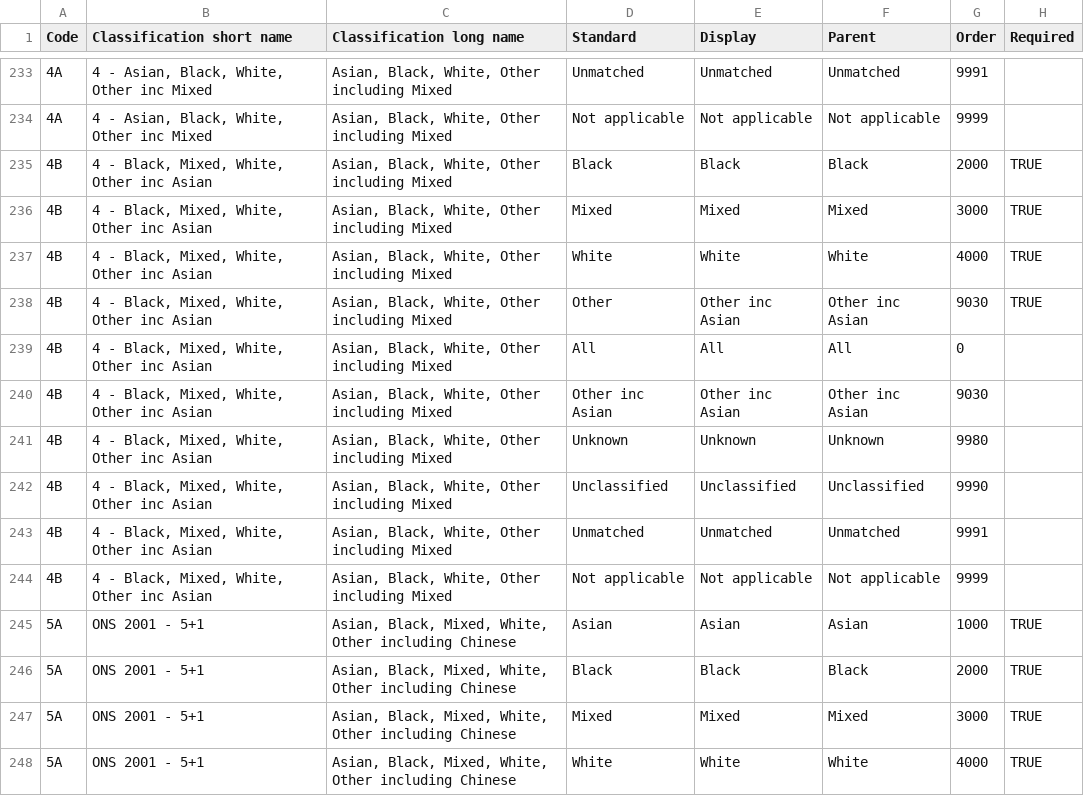
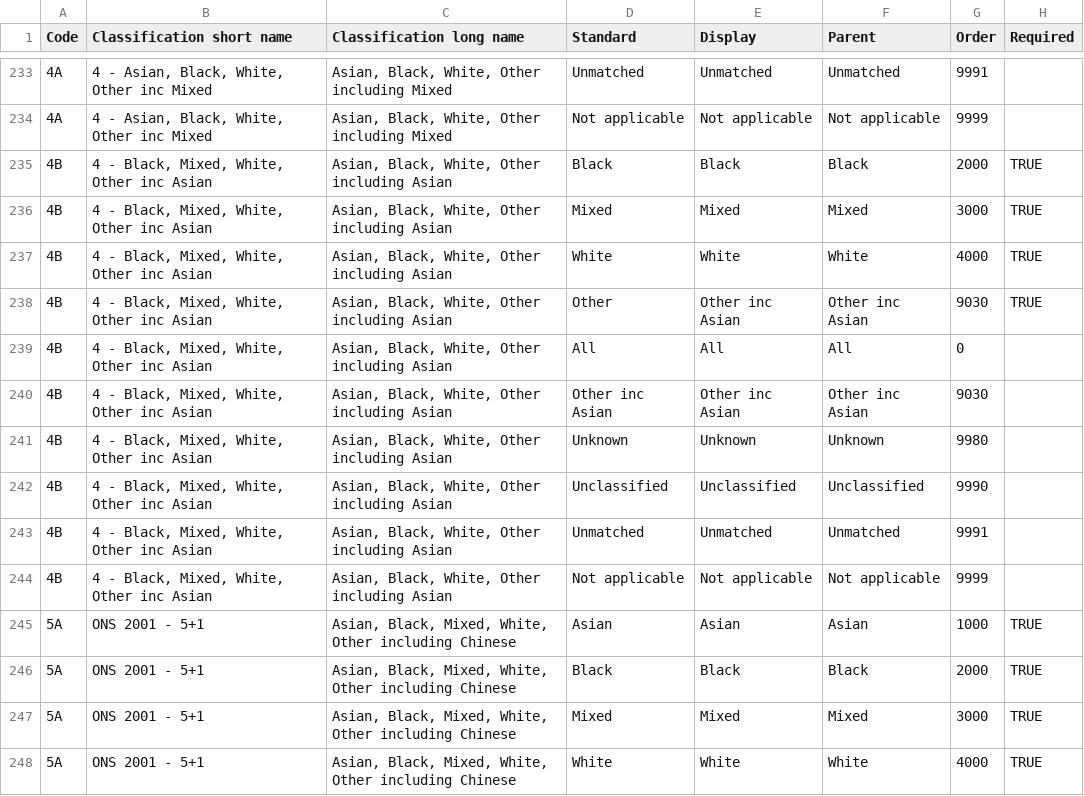
Before and after one commit to ukgov-equality-hub/ethnicity-facts-and-figures, a CSV file: application/data/static/standardisers/classification_definitions.csv, drawn as a sheet; only a part is shown, gaps mark what is left out.

Commit message:
integrate into chartbuilder
all the backend work to save and recall classification levels from charts and tables needed integration into chart and table builder. this is the commit to integrate chartbuilder

```diff
--- a/application/data/static/standardisers/classification_definitions.csv
+++ b/application/data/static/standardisers/classification_definitions.csv
@@ -234,12 +234,12 @@ Code,Classification short name,Classification long name,Standard,Display,Parent,
 4A,"4 - Asian, Black, White, Other inc Mixed","Asian, Black, White, Other including Mixed",Not applicable,Not applicable,Not applicable,9999,
-4B,"4 - Black, Mixed, White, Other inc Asian","Asian, Black, White, Other including Mixed",Black,Black,Black,2000,TRUE
-4B,"4 - Black, Mixed, White, Other inc Asian","Asian, Black, White, Other including Mixed",Mixed,Mixed,Mixed,3000,TRUE
-4B,"4 - Black, Mixed, White, Other inc Asian","Asian, Black, White, Other including Mixed",White,White,White,4000,TRUE
-4B,"4 - Black, Mixed, White, Other inc Asian","Asian, Black, White, Other including Mixed",Other,Other inc Asian,Other inc Asian,9030,TRUE
-4B,"4 - Black, Mixed, White, Other inc Asian","Asian, Black, White, Other including Mixed",All,All,All,0,
-4B,"4 - Black, Mixed, White, Other inc Asian","Asian, Black, White, Other including Mixed",Other inc Asian,Other inc Asian,Other inc Asian,9030,
-4B,"4 - Black, Mixed, White, Other inc Asian","Asian, Black, White, Other including Mixed",Unknown,Unknown,Unknown,9980,
-4B,"4 - Black, Mixed, White, Other inc Asian","Asian, Black, White, Other including Mixed",Unclassified,Unclassified,Unclassified,9990,
-4B,"4 - Black, Mixed, White, Other inc Asian","Asian, Black, White, Other including Mixed",Unmatched,Unmatched,Unmatched,9991,
-4B,"4 - Black, Mixed, White, Other inc Asian","Asian, Black, White, Other including Mixed",Not applicable,Not applicable,Not applicable,9999,
+4B,"4 - Black, Mixed, White, Other inc Asian","Asian, Black, White, Other including Asian",Black,Black,Black,2000,TRUE
+4B,"4 - Black, Mixed, White, Other inc Asian","Asian, Black, White, Other including Asian",Mixed,Mixed,Mixed,3000,TRUE
+4B,"4 - Black, Mixed, White, Other inc Asian","Asian, Black, White, Other including Asian",White,White,White,4000,TRUE
+4B,"4 - Black, Mixed, White, Other inc Asian","Asian, Black, White, Other including Asian",Other,Other inc Asian,Other inc Asian,9030,TRUE
+4B,"4 - Black, Mixed, White, Other inc Asian","Asian, Black, White, Other including Asian",All,All,All,0,
+4B,"4 - Black, Mixed, White, Other inc Asian","Asian, Black, White, Other including Asian",Other inc Asian,Other inc Asian,Other inc Asian,9030,
+4B,"4 - Black, Mixed, White, Other inc Asian","Asian, Black, White, Other including Asian",Unknown,Unknown,Unknown,9980,
+4B,"4 - Black, Mixed, White, Other inc Asian","Asian, Black, White, Other including Asian",Unclassified,Unclassified,Unclassified,9990,
+4B,"4 - Black, Mixed, White, Other inc Asian","Asian, Black, White, Other including Asian",Unmatched,Unmatched,Unmatched,9991,
+4B,"4 - Black, Mixed, White, Other inc Asian","Asian, Black, White, Other including Asian",Not applicable,Not applicable,Not applicable,9999,
 5A,ONS 2001 - 5+1,"Asian, Black, Mixed, White, Other including Chinese",Asian,Asian,Asian,1000,TRUE
```
Also changed, not shown: 5 other files.
